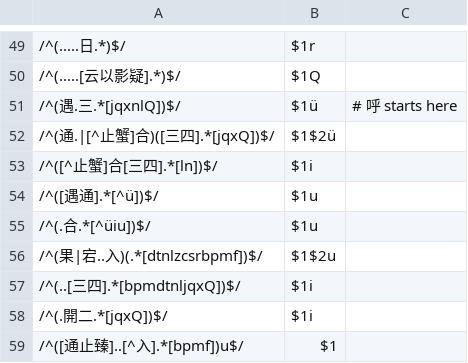
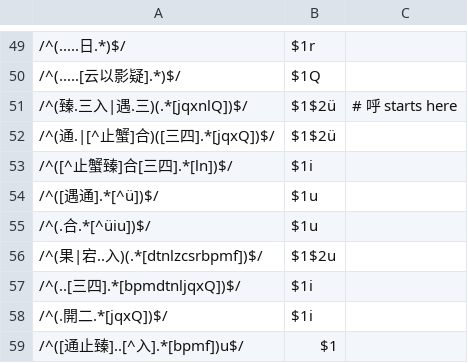
Before and after one commit to hhliow/mandarin, a TSV file: hhliow/canonicalToPinyin.tsv, drawn as a sheet; only a part is shown, gaps mark what is left out.

Commit message:
Update canonicalToPinyin.tsv

```diff
--- a/hhliow/canonicalToPinyin.tsv
+++ b/hhliow/canonicalToPinyin.tsv
@@ -50,5 +50,5 @@
 /^(.....[云以影疑].*)$/	$1Q
-/^(遇.三.*[jqxnlQ])$/	$1ü	# 呼 starts here
+/^(臻.三入|遇.三)(.*[jqxnlQ])$/	$1$2ü	# 呼 starts here
 /^(通.|[^止蟹]合)([三四].*[jqxQ])$/	$1$2ü
-/^([^止蟹]合[三四].*[ln])$/	$1i
+/^([^止蟹臻]合[三四].*[ln])$/	$1i
 /^([遇通].*[^ü])$/	$1u
```
